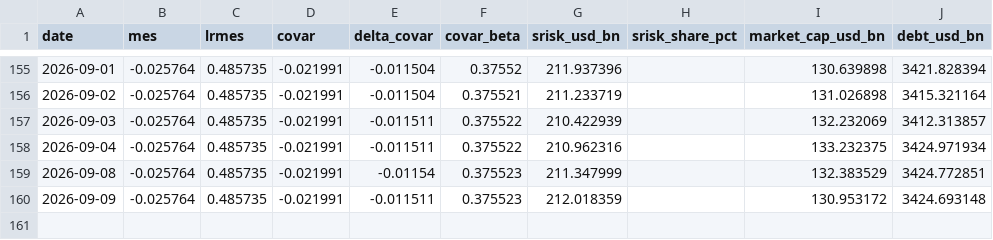
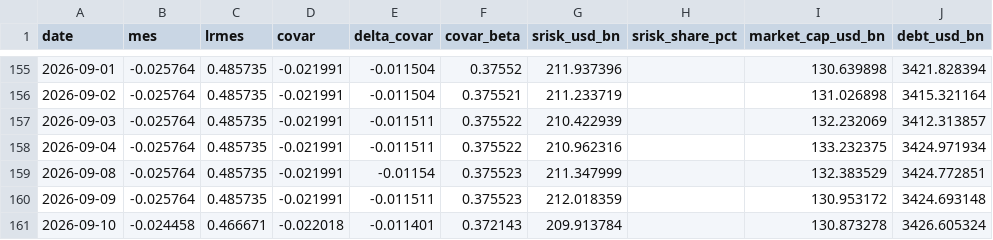
Before and after one commit to Allisterh/systemic-risk-CoVaR-LRMES-G-SIBs, a CSV file: data/banks/BNP.csv, drawn as a sheet; only a part is shown, gaps mark what is left out.

```diff
--- a/data/banks/BNP.csv
+++ b/data/banks/BNP.csv
@@ -160 +160,2 @@ date,mes,lrmes,covar,delta_covar,covar_beta,srisk_usd_bn,srisk_share_pct,market_
 2026-09-09,-0.025764,0.485735,-0.021991,-0.011511,0.375523,212.018359,,130.953172,3424.693148
+2026-09-10,-0.024458,0.466671,-0.022018,-0.011401,0.372143,209.913784,,130.873278,3426.605324
```
Also changed, not shown: data/banks/ABC.csv, data/banks/ACA.csv, 54 other files.
